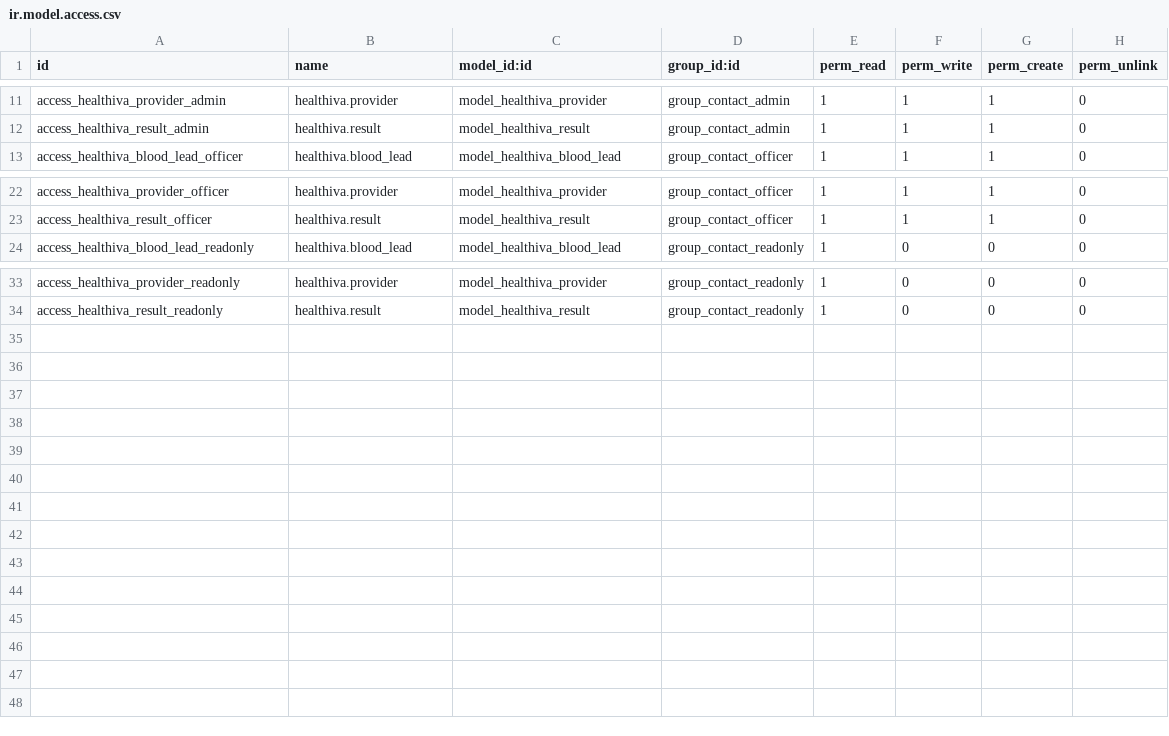
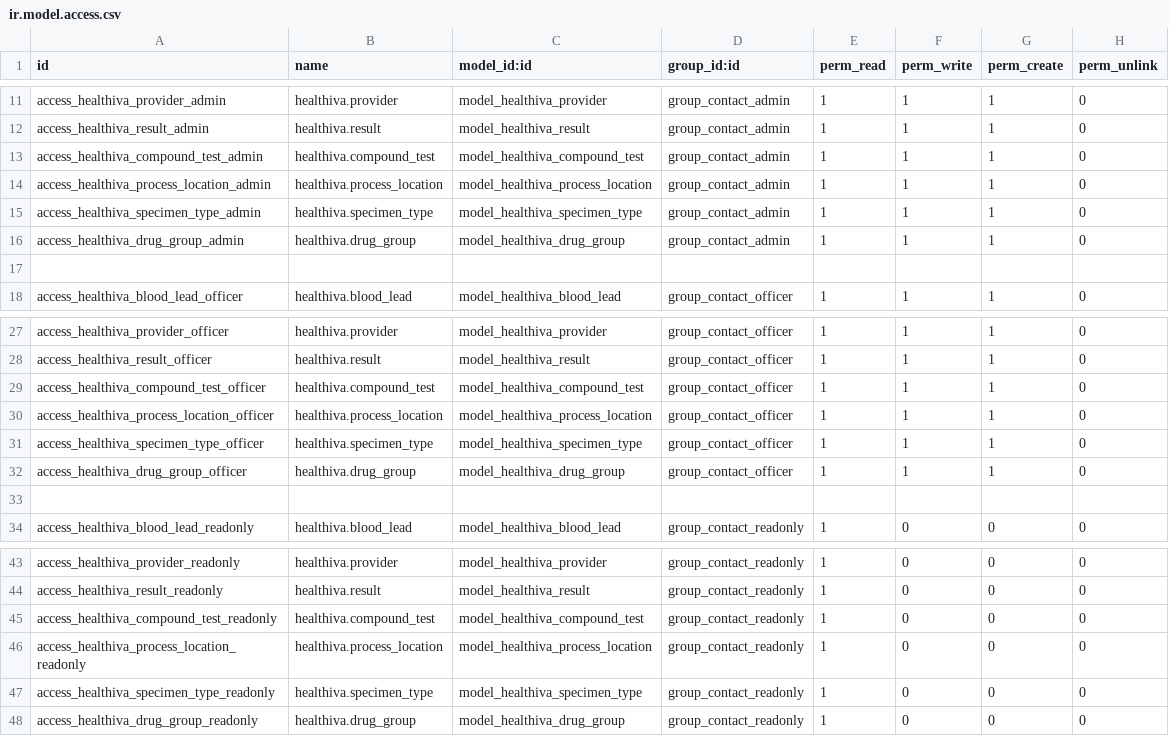
Before and after one commit to Healthiva/LIMS, a CSV file: healthiva_contacts_lims/security/ir.model.access.csv, drawn as a sheet; only a part is shown, gaps mark what is left out; the diff names each change by its address in the sheet, - before the commit and + after, or states it on an @@ line.

```diff
--- a/healthiva_contacts_lims/security/ir.model.access.csv
+++ b/healthiva_contacts_lims/security/ir.model.access.csv
+row 13: access_healthiva_compound_test_admin | healthiva.compound_test | model_healthiva_compound_test | group_contact_admin | 1 | 1 | 1 | 0
+row 14: access_healthiva_process_location_admin | healthiva.process_location | model_healthiva_process_location | group_contact_admin | 1 | 1 | 1 | 0
+row 15: access_healthiva_specimen_type_admin | healthiva.specimen_type | model_healthiva_specimen_type | group_contact_admin | 1 | 1 | 1 | 0
+row 16: access_healthiva_drug_group_admin | healthiva.drug_group | model_healthiva_drug_group | group_contact_admin | 1 | 1 | 1 | 0
+row 17: (empty)
+row 29: access_healthiva_compound_test_officer | healthiva.compound_test | model_healthiva_compound_test | group_contact_officer | 1 | 1 | 1 | 0
+row 30: access_healthiva_process_location_officer | healthiva.process_location | model_healthiva_process_location | group_contact_officer | 1 | 1 | 1 | 0
+row 31: access_healthiva_specimen_type_officer | healthiva.specimen_type | model_healthiva_specimen_type | group_contact_officer | 1 | 1 | 1 | 0
+row 32: access_healthiva_drug_group_officer | healthiva.drug_group | model_healthiva_drug_group | group_contact_officer | 1 | 1 | 1 | 0
+row 33: (empty)
+row 45: access_healthiva_compound_test_readonly | healthiva.compound_test | model_healthiva_compound_test | group_contact_readonly | 1 | 0 | 0 | 0
+row 46: access_healthiva_process_location_readonly | healthiva.process_location | model_healthiva_process_location | group_contact_readonly | 1 | 0 | 0 | 0
+row 47: access_healthiva_specimen_type_readonly | healthiva.specimen_type | model_healthiva_specimen_type | group_contact_readonly | 1 | 0 | 0 | 0
+row 48: access_healthiva_drug_group_readonly | healthiva.drug_group | model_healthiva_drug_group | group_contact_readonly | 1 | 0 | 0 | 0
```
Also changed, not shown: 27 other files.
